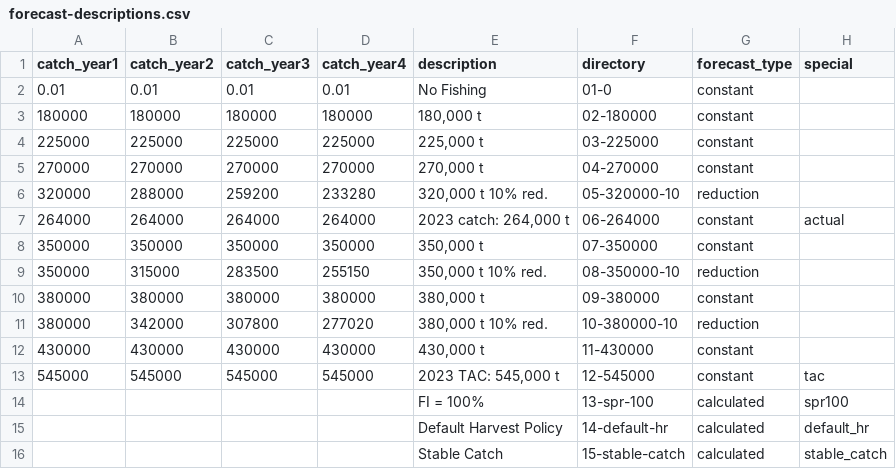
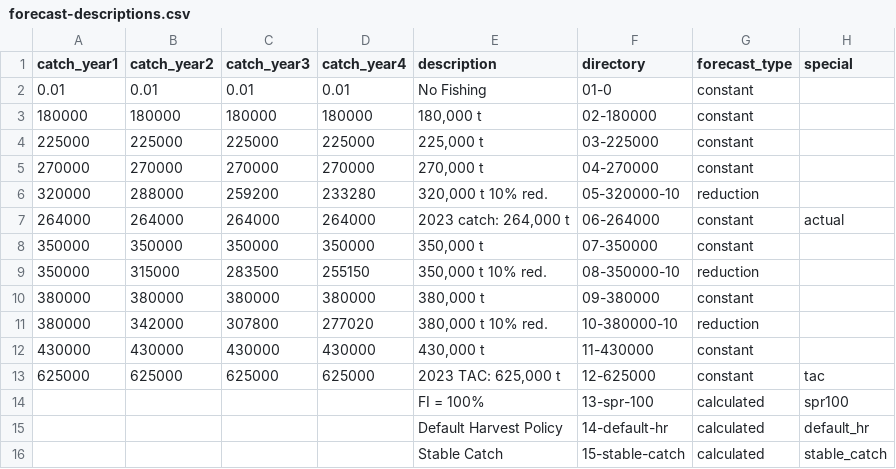
Before and after one commit to pacific-hake/hake-assessment, a CSV file: doc/forecast-descriptions.csv, drawn as a sheet.

Commit message:
Change Forecast TAC

```diff
--- a/doc/forecast-descriptions.csv
+++ b/doc/forecast-descriptions.csv
@@ -12,3 +12,3 @@ catch_year1,catch_year2,catch_year3,catch_year4,description,directory,forecast_t
 430000,430000,430000,430000,"430,000 t",11-430000,constant,
-545000,545000,545000,545000,"2023 TAC: 545,000 t",12-545000,constant,tac
+625000,625000,625000,625000,"2023 TAC: 625,000 t",12-625000,constant,tac
 ,,,,FI = 100%,13-spr-100, calculated,spr100
```
